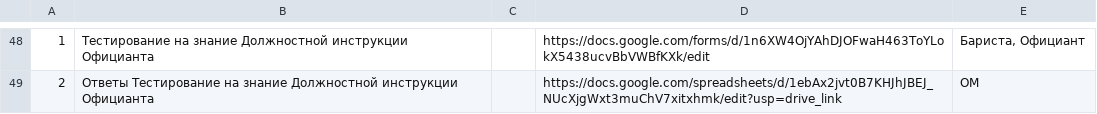
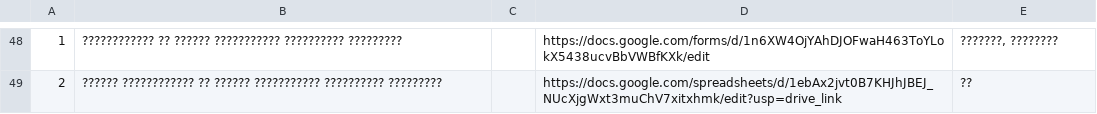
Before and after one commit to AlexPoAi/VK-offee, a CSV file: knowledge-base/Реестр документов .csv, drawn as a sheet; only a part is shown, gaps mark what is left out; the diff covers the shown part only; the diff names each change by its address in the sheet, - before the commit and + after, or states it on an @@ line.

```diff
--- a/knowledge-base/Реестр документов .csv
+++ b/knowledge-base/Реестр документов .csv
-B48: Тестирование на знание Должностной инструкции Официанта
+B48: ???????????? ?? ?????? ??????????? ?????????? ?????????
-E48: Бариста, Официант
+E48: ???????, ????????
-B49: Ответы Тестирование на знание Должностной инструкции Официанта
+B49: ?????? ???????????? ?? ?????? ??????????? ?????????? ?????????
-E49: ОМ
+E49: ??
```
Also changed, not shown: 9 added rows, 9 removed rows and 65 edited cells elsewhere in this file.
